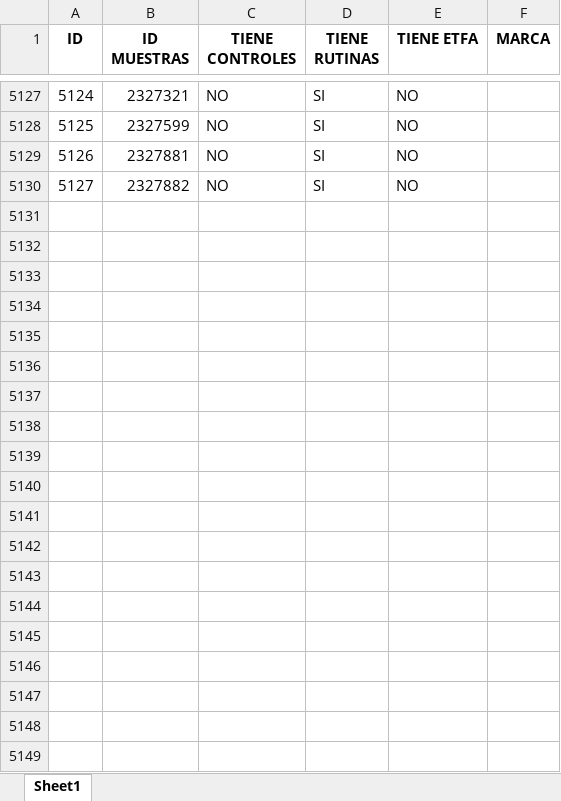
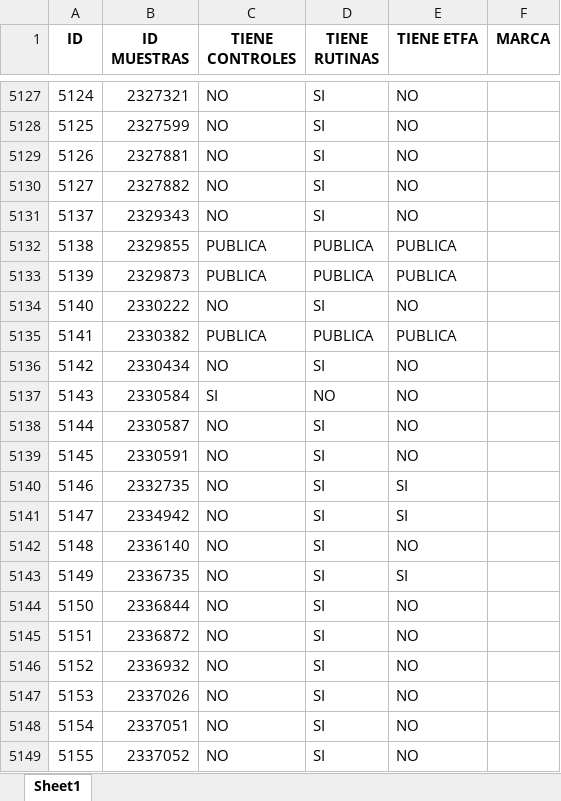
Before and after one commit to esteban-h5/hidro-automati, an Excel workbook: Descarga Muestras/Registro.xlsx, sheet Sheet1, drawn as a sheet; only a part is shown, gaps mark what is left out; values as stored, in another font and other column widths than the file's, no borders; the diff covers the shown part only; the diff names each change by its address in the sheet, - before the commit and + after, or states it on an @@ line.

Commit message:
Columnas Crea Muestras

```diff
--- a/Descarga Muestras/Registro.xlsx (sheet Sheet1)
+++ b/Descarga Muestras/Registro.xlsx (sheet Sheet1)
+row 5131: 5137 | 2329343 | NO | SI | NO
+row 5132: 5138 | 2329855 | PUBLICA | PUBLICA | PUBLICA
+row 5133: 5139 | 2329873 | PUBLICA | PUBLICA | PUBLICA
+row 5134: 5140 | 2330222 | NO | SI | NO
+row 5135: 5141 | 2330382 | PUBLICA | PUBLICA | PUBLICA
+row 5136: 5142 | 2330434 | NO | SI | NO
+row 5137: 5143 | 2330584 | SI | NO | NO
+row 5138: 5144 | 2330587 | NO | SI | NO
+row 5139: 5145 | 2330591 | NO | SI | NO
+row 5140: 5146 | 2332735 | NO | SI | SI
+row 5141: 5147 | 2334942 | NO | SI | SI
+row 5142: 5148 | 2336140 | NO | SI | NO
+row 5143: 5149 | 2336735 | NO | SI | SI
+row 5144: 5150 | 2336844 | NO | SI | NO
+row 5145: 5151 | 2336872 | NO | SI | NO
+row 5146: 5152 | 2336932 | NO | SI | NO
+row 5147: 5153 | 2337026 | NO | SI | NO
+row 5148: 5154 | 2337051 | NO | SI | NO
+row 5149: 5155 | 2337052 | NO | SI | NO
```
Also changed, not shown: 224 added rows elsewhere in this sheet, Descarga Muestras/Historico.xlsx, Registros Pendientes/RegistroAuxiliar.xlsx, 3 other files.
